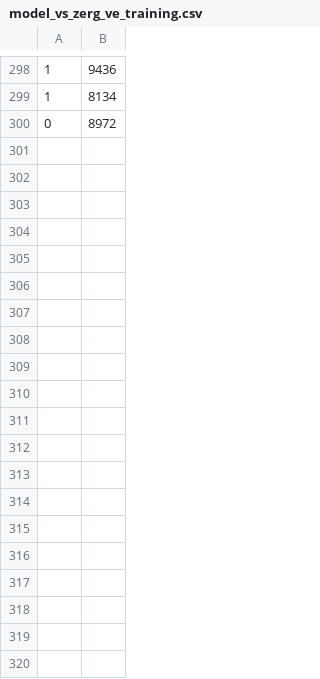
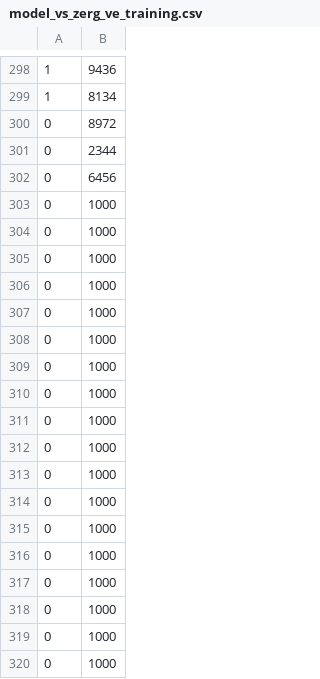
Before and after one commit to swoop21445/Starcraft_honoursbot, a CSV file: game_data/model_vs_zerg_ve_training.csv, drawn as a sheet; only a part is shown, gaps mark what is left out; the diff covers the shown part only; the diff names each change by its address in the sheet, - before the commit and + after, or states it on an @@ line.

```diff
--- a/game_data/model_vs_zerg_ve_training.csv
+++ b/game_data/model_vs_zerg_ve_training.csv
+row 301: 0 | 2344
+row 302: 0 | 6456
+row 303: 0 | 1000
+row 304: 0 | 1000
+row 305: 0 | 1000
+row 306: 0 | 1000
+row 307: 0 | 1000
+row 308: 0 | 1000
+row 309: 0 | 1000
+row 310: 0 | 1000
+row 311: 0 | 1000
+row 312: 0 | 1000
+row 313: 0 | 1000
+row 314: 0 | 1000
+row 315: 0 | 1000
+row 316: 0 | 1000
+row 317: 0 | 1000
+row 318: 0 | 1000
+row 319: 0 | 1000
+row 320: 0 | 1000
```
Also changed, not shown: 15 added rows elsewhere in this file, vs_random_ve_with_winrate.csv, 18 other files.
